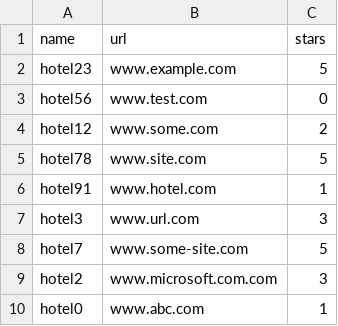
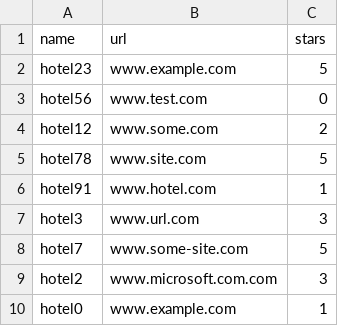
Before and after one commit to andrew45105/console-data-filter, a CSV file: input/data.csv, drawn as a sheet.

```diff
--- a/input/data.csv
+++ b/input/data.csv
@@ -9,2 +9,2 @@ hotel7,"www.some-site.com",5
 hotel2,"www.microsoft.com".com,3
-hotel0,"www.abc.com",1
+hotel0,"www.example.com",1
```
Also changed, not shown: 15 other files.
